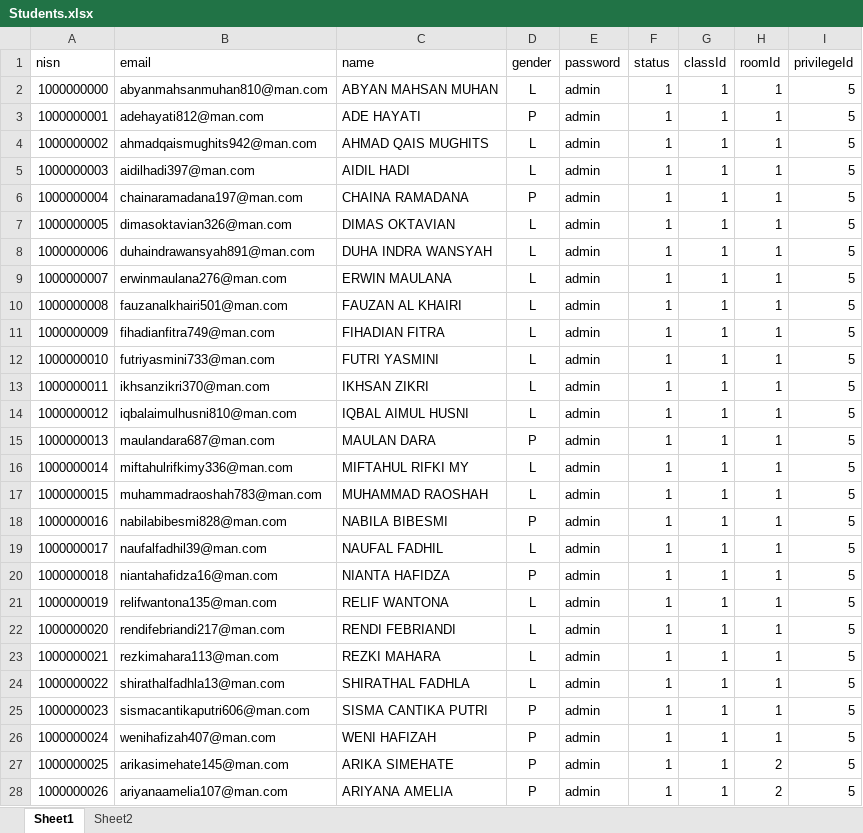
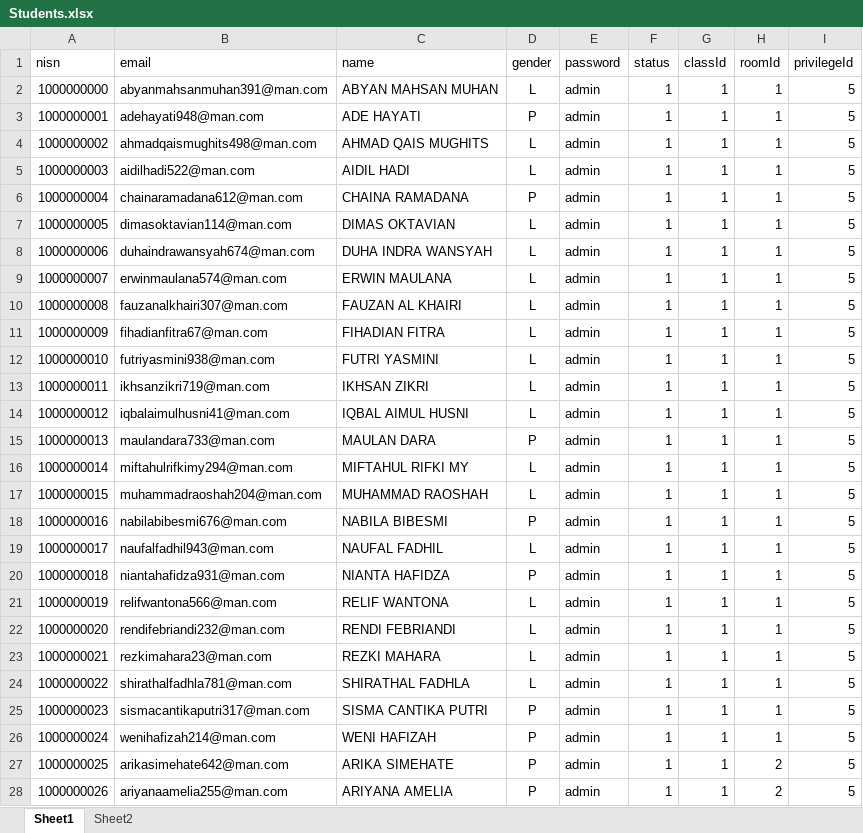
Before and after one commit to Renoldi/school, an Excel workbook: inputXls/Students.xlsx, sheet Sheet1, drawn as a sheet; only a part is shown; values as stored, in another font and other column widths than the file's, no borders; the diff covers the shown part only; the diff names each change by its address in the sheet, - before the commit and + after, or states it on an @@ line.

```diff
--- a/inputXls/Students.xlsx (sheet Sheet1)
+++ b/inputXls/Students.xlsx (sheet Sheet1)
-B2 (email): abyanmahsanmuhan810@man.com
+B2 (email): abyanmahsanmuhan391@man.com
-B3 (email): adehayati812@man.com
+B3 (email): adehayati948@man.com
-B4 (email): ahmadqaismughits942@man.com
+B4 (email): ahmadqaismughits498@man.com
-B5 (email): aidilhadi397@man.com
+B5 (email): aidilhadi522@man.com
-B6 (email): chainaramadana197@man.com
+B6 (email): chainaramadana612@man.com
-B7 (email): dimasoktavian326@man.com
+B7 (email): dimasoktavian114@man.com
-B8 (email): duhaindrawansyah891@man.com
+B8 (email): duhaindrawansyah674@man.com
-B9 (email): erwinmaulana276@man.com
+B9 (email): erwinmaulana574@man.com
-B10 (email): fauzanalkhairi501@man.com
+B10 (email): fauzanalkhairi307@man.com
-B11 (email): fihadianfitra749@man.com
+B11 (email): fihadianfitra67@man.com
-B12 (email): futriyasmini733@man.com
+B12 (email): futriyasmini938@man.com
-B13 (email): ikhsanzikri370@man.com
+B13 (email): ikhsanzikri719@man.com
-B14 (email): iqbalaimulhusni810@man.com
+B14 (email): iqbalaimulhusni41@man.com
-B15 (email): maulandara687@man.com
+B15 (email): maulandara733@man.com
-B16 (email): miftahulrifkimy336@man.com
+B16 (email): miftahulrifkimy294@man.com
-B17 (email): muhammadraoshah783@man.com
+B17 (email): muhammadraoshah204@man.com
-B18 (email): nabilabibesmi828@man.com
+B18 (email): nabilabibesmi676@man.com
-B19 (email): naufalfadhil39@man.com
+B19 (email): naufalfadhil943@man.com
-B20 (email): niantahafidza16@man.com
+B20 (email): niantahafidza931@man.com
-B21 (email): relifwantona135@man.com
+B21 (email): relifwantona566@man.com
-B22 (email): rendifebriandi217@man.com
+B22 (email): rendifebriandi232@man.com
-B23 (email): rezkimahara113@man.com
+B23 (email): rezkimahara23@man.com
-B24 (email): shirathalfadhla13@man.com
+B24 (email): shirathalfadhla781@man.com
-B25 (email): sismacantikaputri606@man.com
+B25 (email): sismacantikaputri317@man.com
-B26 (email): wenihafizah407@man.com
+B26 (email): wenihafizah214@man.com
-B27 (email): arikasimehate145@man.com
+B27 (email): arikasimehate642@man.com
-B28 (email): ariyanaamelia107@man.com
+B28 (email): ariyanaamelia255@man.com
```
Also changed, not shown: 620 edited cells elsewhere in this sheet, sheet Sheet2, 8 other files.
